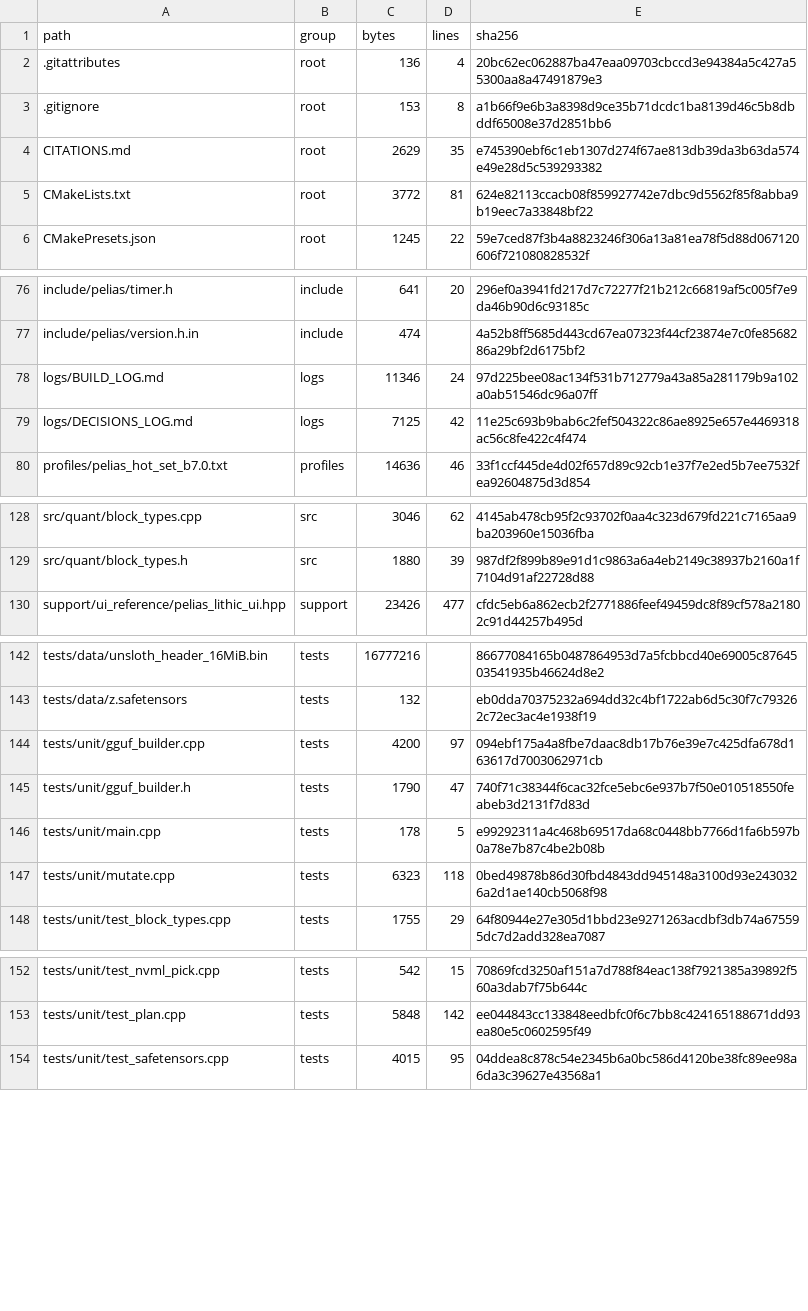
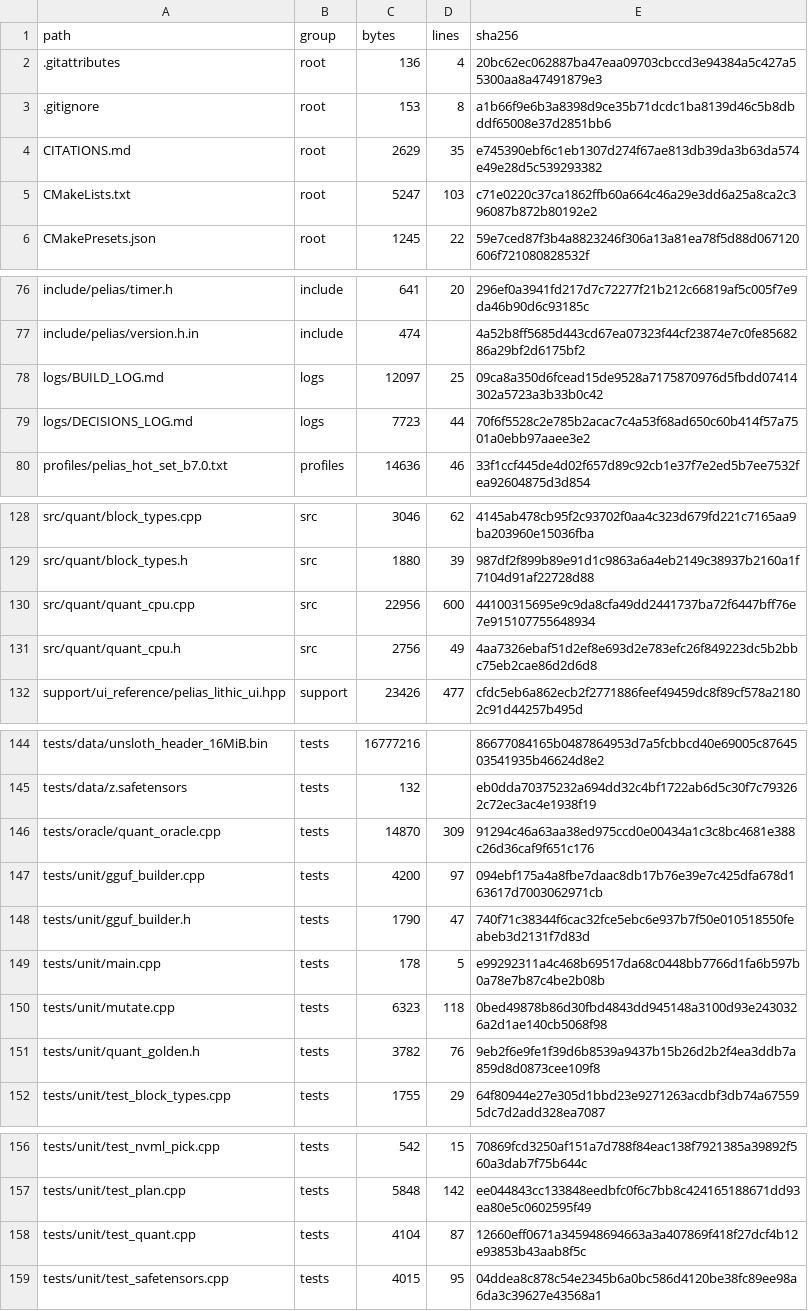
Before and after one commit to FireballJohnnie/pelias-master, a TSV file: docs/scaffold/REPO_INVENTORY.tsv, drawn as a sheet; only a part is shown, gaps mark what is left out; the diff covers the shown part only.

```diff
--- a/docs/scaffold/REPO_INVENTORY.tsv
+++ b/docs/scaffold/REPO_INVENTORY.tsv
@@ -4,3 +4,3 @@ path	group	bytes	lines	sha256
 CITATIONS.md	root	2629	35	e745390ebf6c1eb1307d274f67ae813db39da3b63da574e49e28d5c539293382
-CMakeLists.txt	root	3772	81	624e82113ccacb08f859927742e7dbc9d5562f85f8abba9b19eec7a33848bf22
+CMakeLists.txt	root	5247	103	c71e0220c37ca1862ffb60a664c46a29e3dd6a25a8ca2c396087b872b80192e2
 CMakePresets.json	root	1245	22	59e7ced87f3b4a8823246f306a13a81ea78f5d88d067120606f721080828532f
@@ -77,4 +77,4 @@ include/pelias/timer.h	include	641	20	296ef0a3941fd217d7c72277f21b212c66819af5c0
 include/pelias/version.h.in	include	474		4a52b8ff5685d443cd67ea07323f44cf23874e7c0fe8568286a29bf2d6175bf2
-logs/BUILD_LOG.md	logs	11346	24	97d225bee08ac134f531b712779a43a85a281179b9a102a0ab51546dc96a07ff
-logs/DECISIONS_LOG.md	logs	7125	42	11e25c693b9bab6c2fef504322c86ae8925e657e4469318ac56c8fe422c4f474
+logs/BUILD_LOG.md	logs	12097	25	09ca8a350d6fcead15de9528a7175870976d5fbdd07414302a5723a3b33b0c42
+logs/DECISIONS_LOG.md	logs	7723	44	70f6f5528c2e785b2acac7c4a53f68ad650c60b414f57a7501a0ebb97aaee3e2
 profiles/pelias_hot_set_b7.0.txt	profiles	14636	46	33f1ccf445de4d02f657d89c92cb1e37f7e2ed5b7ee7532fea92604875d3d854
@@ -129,2 +129,4 @@ src/quant/block_types.cpp	src	3046	62	4145ab478cb95f2c93702f0aa4c323d679fd221c71
 src/quant/block_types.h	src	1880	39	987df2f899b89e91d1c9863a6a4eb2149c38937b2160a1f7104d91af22728d88
+src/quant/quant_cpu.cpp	src	22956	600	44100315695e9c9da8cfa49dd2441737ba72f6447bff76e7e915107755648934
+src/quant/quant_cpu.h	src	2756	49	4aa7326ebaf51d2ef8e693d2e783efc26f849223dc5b2bbc75eb2cae86d2d6d8
 support/ui_reference/pelias_lithic_ui.hpp	support	23426	477	cfdc5eb6a862ecb2f2771886feef49459dc8f89cf578a21802c91d44257b495d
@@ -143,2 +145,3 @@ tests/data/unsloth_header_16MiB.bin	tests	16777216		86677084165b0487864953d7a5fc
 tests/data/z.safetensors	tests	132		eb0dda70375232a694dd32c4bf1722ab6d5c30f7c793262c72ec3ac4e1938f19
+tests/oracle/quant_oracle.cpp	tests	14870	309	91294c46a63aa38ed975ccd0e00434a1c3c8bc4681e388c26d36caf9f651c176
 tests/unit/gguf_builder.cpp	tests	4200	97	094ebf175a4a8fbe7daac8db17b76e39e7c425dfa678d163617d7003062971cb
@@ -147,2 +150,3 @@ tests/unit/main.cpp	tests	178	5	e99292311a4c468b69517da68c0448bb7766d1fa6b597b0a
 tests/unit/mutate.cpp	tests	6323	118	0bed49878b86d30fbd4843dd945148a3100d93e2430326a2d1ae140cb5068f98
+tests/unit/quant_golden.h	tests	3782	76	9eb2f6e9fe1f39d6b8539a9437b15b26d2b2f4ea3ddb7a859d8d0873cee109f8
 tests/unit/test_block_types.cpp	tests	1755	29	64f80944e27e305d1bbd23e9271263acdbf3db74a675595dc7d2add328ea7087
@@ -153,2 +157,3 @@ tests/unit/test_nvml_pick.cpp	tests	542	15	70869fcd3250af151a7d788f84eac138f7921
 tests/unit/test_plan.cpp	tests	5848	142	ee044843cc133848eedbfc0f6c7bb8c424165188671dd93ea80e5c0602595f49
+tests/unit/test_quant.cpp	tests	4104	87	12660eff0671a345948694663a3a407869f418f27dcf4b12e93853b43aab8f5c
 tests/unit/test_safetensors.cpp	tests	4015	95	04ddea8c878c54e2345b6a0bc586d4120be38fc89ee98a6da3c39627e43568a1
```
Also changed, not shown: 3 edited cells elsewhere in this file, 9 other files.
